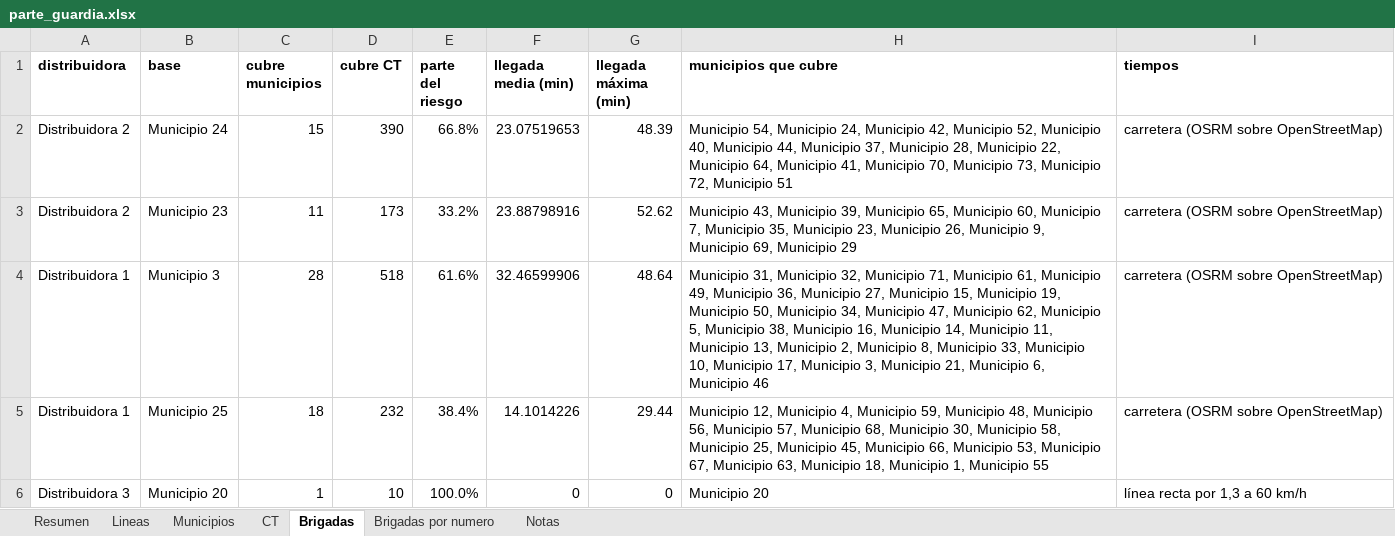
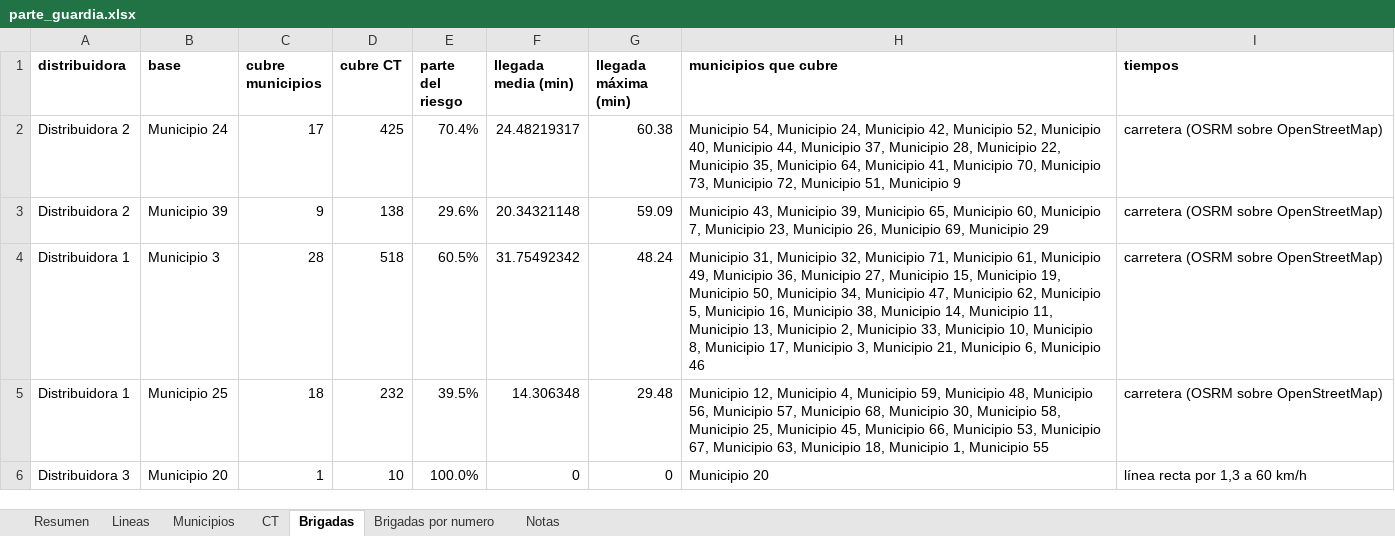
Before and after one commit to antonpolenyaka/gridpredic-infrastructure, an Excel workbook: web/demo/data/parte_guardia.xlsx, sheet Brigadas, drawn as a sheet; values as stored, in another font and other column widths than the file's, no borders; removed rows and columns are numbered as before the commit, all else as after; the diff names each change by its address in the sheet, - before the commit and + after, or states it on an @@ line.

Commit message:
demo: copia congelada de la tarde del 26.10.2026 (riesgo del 27.10.2026)

```diff
--- a/web/demo/data/parte_guardia.xlsx (sheet Brigadas)
+++ b/web/demo/data/parte_guardia.xlsx (sheet Brigadas)
-C2 (cubre municipios): 15
+C2 (cubre municipios): 17
-D2 (cubre CT): 390
+D2 (cubre CT): 425
-E2 (parte del riesgo): 66.8%
+E2 (parte del riesgo): 70.4%
-F2 (llegada media (min)): 23.07519653
+F2 (llegada media (min)): 24.48219317
-G2 (llegada máxima (min)): 48.39
+G2 (llegada máxima (min)): 60.38
-H2 (municipios que cubre): …22, Municipio 64, Municipio 41, Municipio 70, Municipio 73, Municipio 72, Municipio 51
+H2 (municipios que cubre): …22, Municipio 35, Municipio 64, Municipio 41, Municipio 70, Municipio 73, Municipio 72, Municipio 51, Municipio 9
-row 3: Distribuidora 2 | Municipio 23 | 11 | 173 | 33.2% | 23.88798916 | 52.62 | Municipio 43, Municipio 39, Municipio 65, Municipio 60, Municipio 7, Municipio 35, Municipio 23, Municipio 26, Municipio 9, Municipio 69, Municipio 29 | carretera (OSRM sobre OpenStreetMap)
+row 3: Distribuidora 2 | Municipio 39 | 9 | 138 | 29.6% | 20.34321148 | 59.09 | Municipio 43, Municipio 39, Municipio 65, Municipio 60, Municipio 7, Municipio 23, Municipio 26, Municipio 69, Municipio 29 | carretera (OSRM sobre OpenStreetMap)
-E4 (parte del riesgo): 61.6%
+E4 (parte del riesgo): 60.5%
-F4 (llegada media (min)): 32.46599906
+F4 (llegada media (min)): 31.75492342
-G4 (llegada máxima (min)): 48.64
+G4 (llegada máxima (min)): 48.24
-H4 (municipios que cubre): …5, Municipio 38, Municipio 16, Municipio 14, Municipio 11, Municipio 13, Municipio 2, Municipio 8, Municipio 33, Municipio 10, Municipio 17,…
+H4 (municipios que cubre): …5, Municipio 16, Municipio 38, Municipio 14, Municipio 11, Municipio 13, Municipio 2, Municipio 33, Municipio 10, Municipio 8, Municipio 17,…
-E5 (parte del riesgo): 38.4%
+E5 (parte del riesgo): 39.5%
-F5 (llegada media (min)): 14.1014226
+F5 (llegada media (min)): 14.306348
-G5 (llegada máxima (min)): 29.44
+G5 (llegada máxima (min)): 29.48
```
Also changed, not shown: sheet CT, sheet Lineas, sheet Municipios, sheet Brigadas por numero, sheet Resumen, sheet Notas, web/demo/data/parte_guardia_20260128.xlsx, web/demo/data/parte_guardia_20261014.xlsx, 46 other files.
